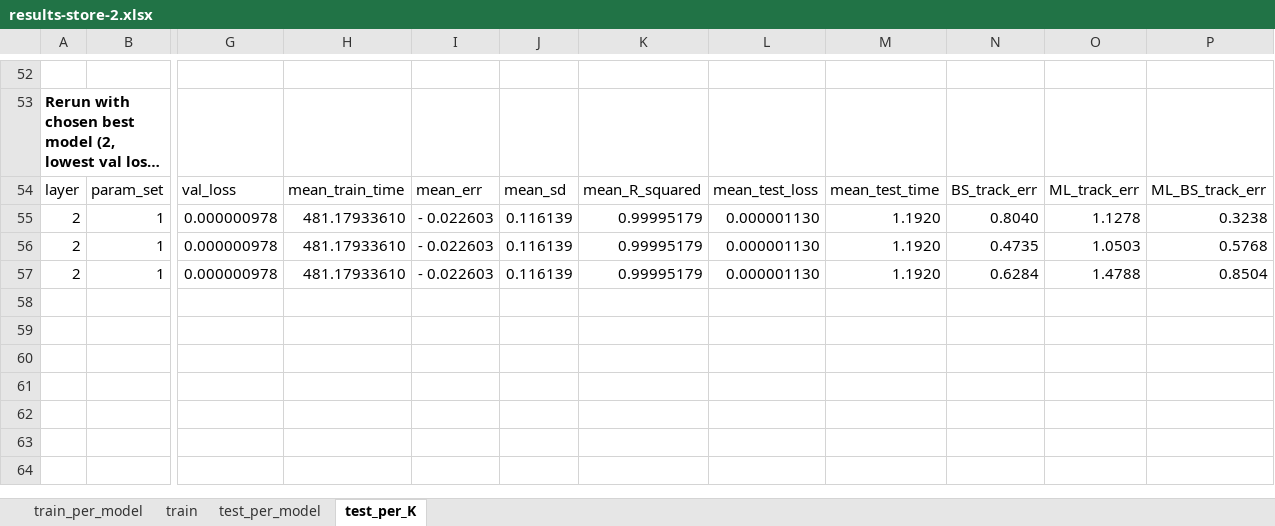
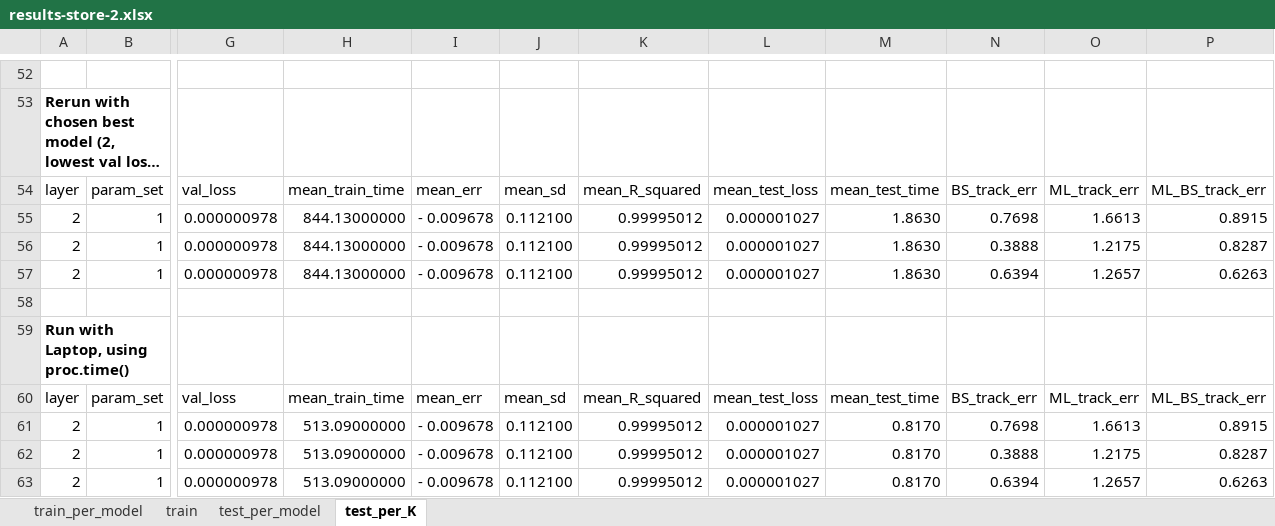
Before and after one commit to xtceh/UoSMScDissertation, an Excel workbook: results-store-2.xlsx, sheet test_per_K, drawn as a sheet; only a part is shown, gaps mark what is left out; long unchanged cells end in …; values as stored, in another font and other column widths than the file's, no borders; rows hold the shown columns only; the diff names each change by its address in the sheet, - before the commit and + after, or states it on an @@ line.

```diff
--- a/results-store-2.xlsx (sheet test_per_K)
+++ b/results-store-2.xlsx (sheet test_per_K)
-H55:H57: 481.17933610
+H55:H57: 844.13000000
-I55:I57: - 0.022603
+I55:I57: - 0.009678
-J55:J57: 0.116139
+J55:J57: 0.112100
-K55:K57: 0.99995179
+K55:K57: 0.99995012
-L55:L57: 0.000001130
+L55:L57: 0.000001027
-M55:M57: 1.1920
+M55:M57: 1.8630
-N55: 0.8040
+N55: 0.7698
-O55: 1.1278
+O55: 1.6613
-P55: 0.3238
+P55: 0.8915
-N56: 0.4735
+N56: 0.3888
-O56: 1.0503
+O56: 1.2175
-P56: 0.5768
+P56: 0.8287
-N57: 0.6284
+N57: 0.6394
-O57: 1.4788
+O57: 1.2657
-P57: 0.8504
+P57: 0.6263
+row 58: (empty)
+row 59: Run with Laptop, using proc.time()
+row 60: layer | param_set | val_loss | mean_train_time | mean_err | mean_sd | mean_R_squared | mean_test_loss | mean_test_time | BS_track_err | ML_track_err | ML_BS_track_err
+row 61: 2 | 1 | 0.000000978 | 513.09000000 | - 0.009678 | 0.112100 | 0.99995012 | 0.000001027 | 0.8170 | 0.7698 | 1.6613 | 0.8915
+row 62: 2 | 1 | 0.000000978 | 513.09000000 | - 0.009678 | 0.112100 | 0.99995012 | 0.000001027 | 0.8170 | 0.3888 | 1.2175 | 0.8287
+row 63: 2 | 1 | 0.000000978 | 513.09000000 | - 0.009678 | 0.112100 | 0.99995012 | 0.000001027 | 0.8170 | 0.6394 | 1.2657 | 0.6263
```
Also changed, not shown: sheet train, sheet test_per_model, sheet train_per_model, results-store-1.xlsx, results-store-3.xlsx, 4 other files.
